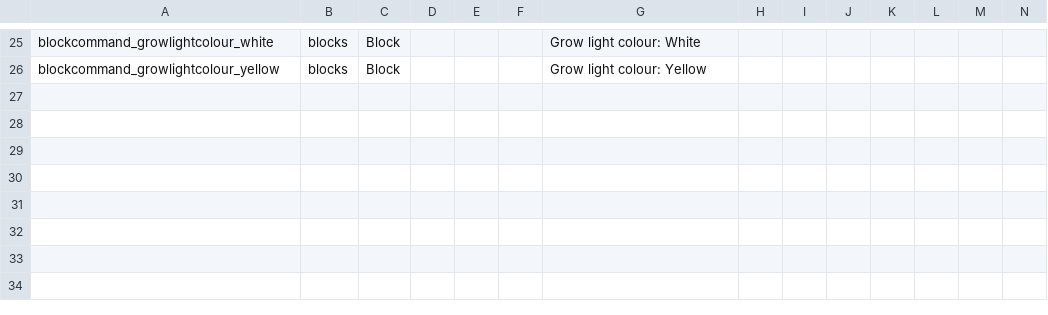
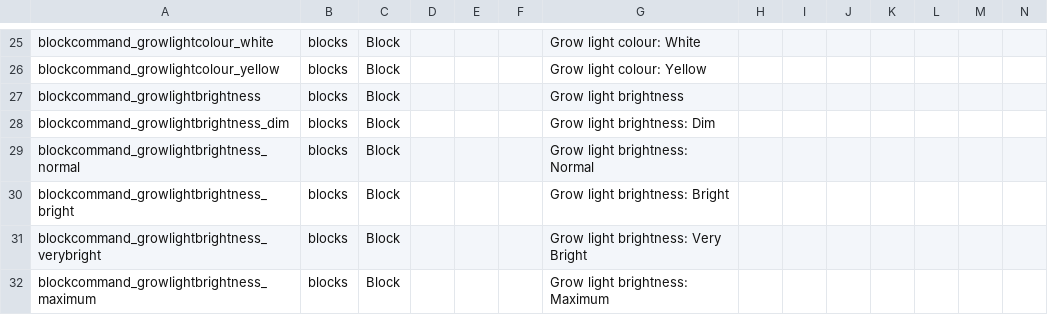
Before and after one commit to JpegIsHere/LeeZ-Mods, a CSV file: LeezGrowLights/Config/Localization.csv, drawn as a sheet; only a part is shown, gaps mark what is left out; rows hold the shown columns only; the diff names each change by its address in the sheet, - before the commit and + after, or states it on an @@ line.

Commit message:
Localize grow-light brightness commands

```diff
--- a/LeezGrowLights/Config/Localization.csv
+++ b/LeezGrowLights/Config/Localization.csv
+row 27: blockcommand_growlightbrightness | blocks | Block |  |  |  | Grow light brightness
+row 28: blockcommand_growlightbrightness_dim | blocks | Block |  |  |  | Grow light brightness: Dim
+row 29: blockcommand_growlightbrightness_normal | blocks | Block |  |  |  | Grow light brightness: Normal
+row 30: blockcommand_growlightbrightness_bright | blocks | Block |  |  |  | Grow light brightness: Bright
+row 31: blockcommand_growlightbrightness_verybright | blocks | Block |  |  |  | Grow light brightness: Very Bright
+row 32: blockcommand_growlightbrightness_maximum | blocks | Block |  |  |  | Grow light brightness: Maximum
```
